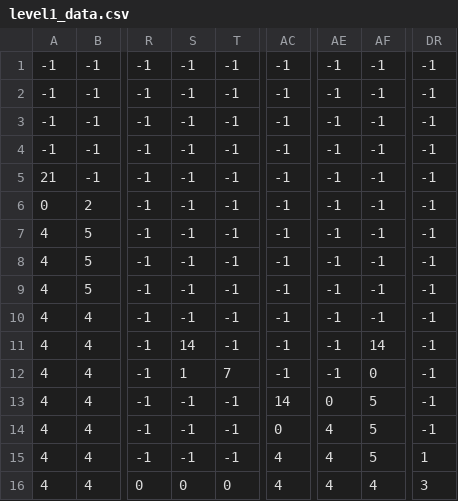
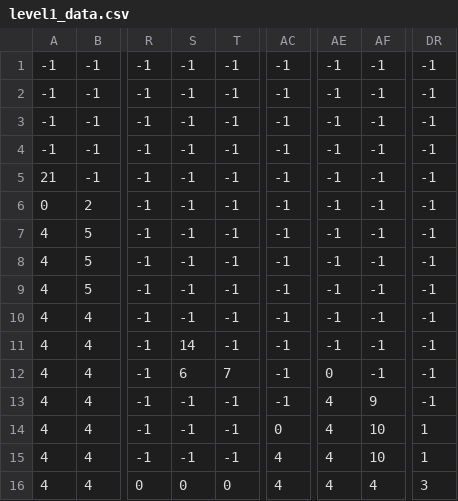
Before and after one commit to nkit237/JumpShoot, a CSV file: level1_data.csv, drawn as a sheet; only a part is shown, gaps mark what is left out; the diff names each change by its address in the sheet, - before the commit and + after, or states it on an @@ line.

```diff
--- a/level1_data.csv
+++ b/level1_data.csv
-AF11: 14
+AF11: -1
-S12: 1
+S12: 6
-AE12: -1
+AE12: 0
-AF12: 0
+AF12: -1
-AC13: 14
+AC13: -1
-AE13: 0
+AE13: 4
-AF13: 5
+AF13: 9
-AF14:AF15: 5
+AF14:AF15: 10
-DR14: -1
+DR14: 1
```
Also changed, not shown: level3_data.csv, 1 other file.
